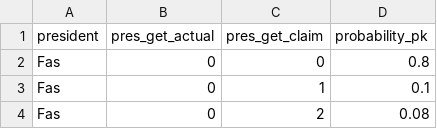
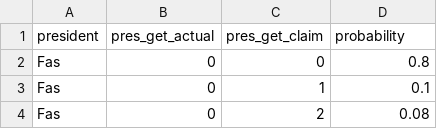
Before and after one commit to louis-hildebrand/SH-Prediction, a CSV file: prediction/model/peek.csv, drawn as a sheet; only a part is shown.

Commit message:
Implement updated formulas for peek

```diff
--- a/prediction/model/peek.csv
+++ b/prediction/model/peek.csv
@@ -1,2 +1,2 @@
-president,pres_get_actual,pres_get_claim,probability_pk
+president,pres_get_actual,pres_get_claim,probability
 Fas,0,0,0.8
```
Also changed, not shown: 1 other file.
